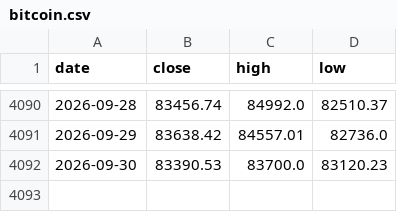
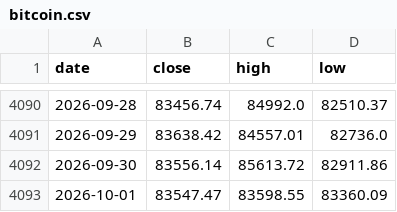
Before and after one commit to soohucn-gif/macro5-dashboard, a CSV file: data/bitcoin.csv, drawn as a sheet; only a part is shown, gaps mark what is left out.

```diff
--- a/data/bitcoin.csv
+++ b/data/bitcoin.csv
@@ -4091,2 +4091,3 @@ date,close,high,low
 2026-09-29,83638.42,84557.01,82736.0
-2026-09-30,83390.53,83700.0,83120.23
+2026-09-30,83556.14,85613.72,82911.86
+2026-10-01,83547.47,83598.55,83360.09
```
Also changed, not shown: data/equity_indices.csv, data/gpu_rental.csv, 8 other files.
